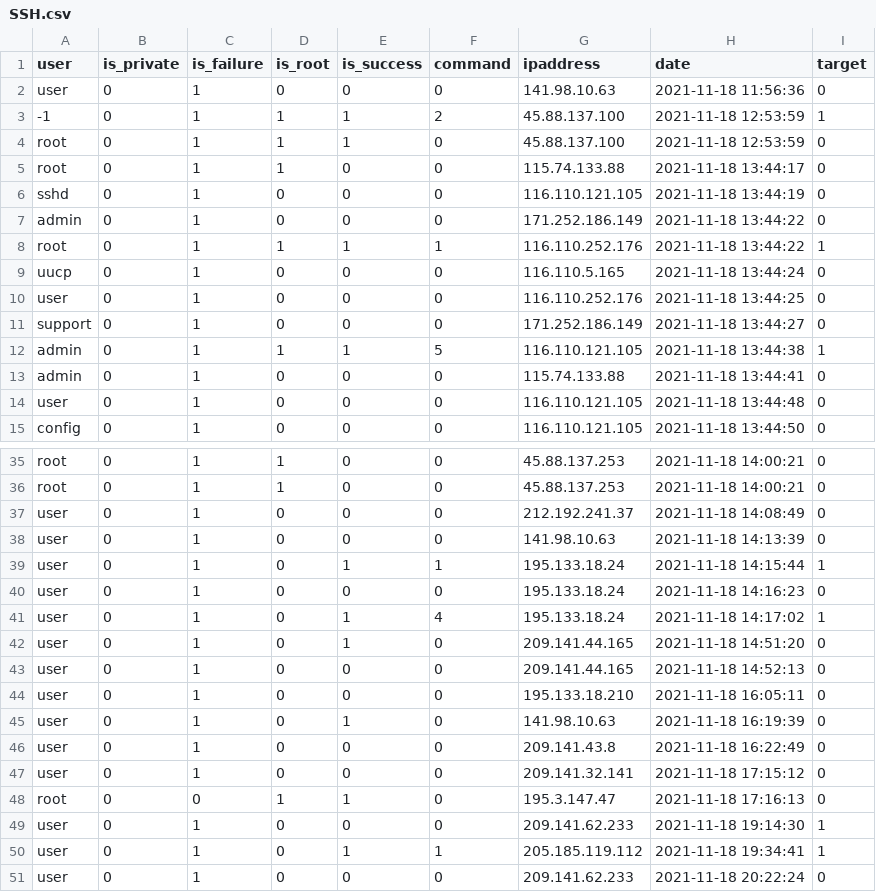
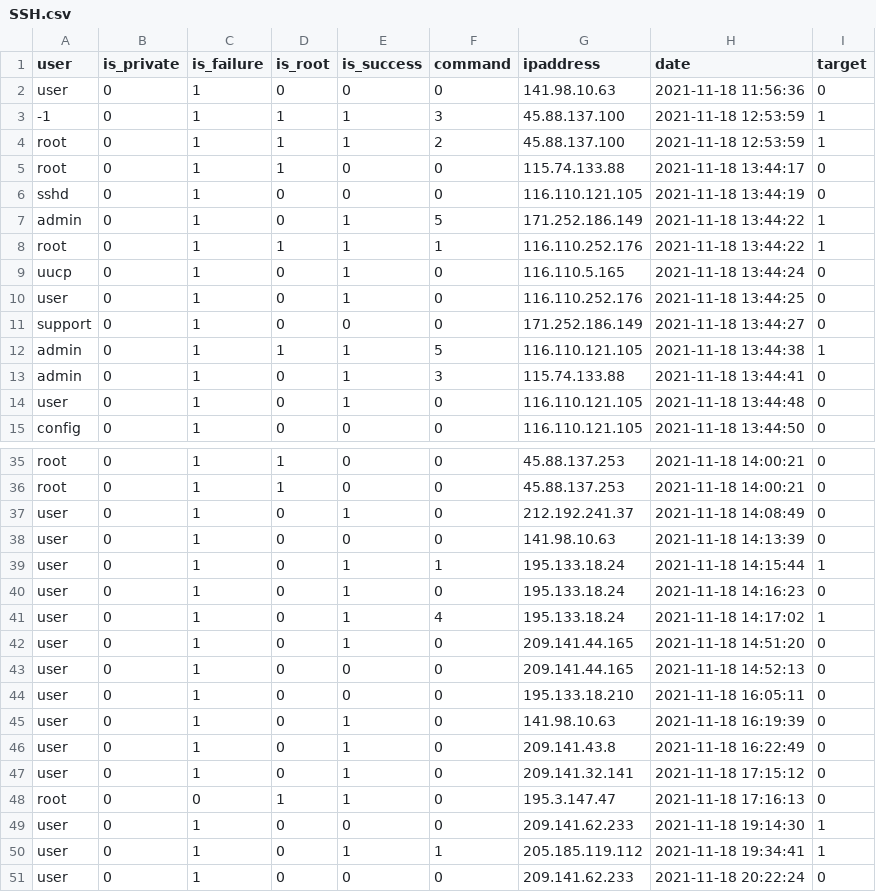
Before and after one commit to skywonder987/data, a CSV file: SSH.csv, drawn as a sheet; only a part is shown, gaps mark what is left out.

Commit message:
Update SSH.csv

```diff
--- a/SSH.csv
+++ b/SSH.csv
@@ -2,14 +2,14 @@ user,is_private,is_failure,is_root,is_success,command,ipaddress,date,target
 user,0,1,0,0,0,141.98.10.63,2021-11-18 11:56:36,0
--1,0,1,1,1,2,45.88.137.100,2021-11-18 12:53:59,1
-root,0,1,1,1,0,45.88.137.100,2021-11-18 12:53:59,0
+-1,0,1,1,1,3,45.88.137.100,2021-11-18 12:53:59,1
+root,0,1,1,1,2,45.88.137.100,2021-11-18 12:53:59,1
 root,0,1,1,0,0,115.74.133.88,2021-11-18 13:44:17,0
 sshd,0,1,0,0,0,116.110.121.105,2021-11-18 13:44:19,0
-admin,0,1,0,0,0,171.252.186.149,2021-11-18 13:44:22,0
+admin,0,1,0,1,5,171.252.186.149,2021-11-18 13:44:22,1
 root,0,1,1,1,1,116.110.252.176,2021-11-18 13:44:22,1
-uucp,0,1,0,0,0,116.110.5.165,2021-11-18 13:44:24,0
-user,0,1,0,0,0,116.110.252.176,2021-11-18 13:44:25,0
+uucp,0,1,0,1,0,116.110.5.165,2021-11-18 13:44:24,0
+user,0,1,0,1,0,116.110.252.176,2021-11-18 13:44:25,0
 support,0,1,0,0,0,171.252.186.149,2021-11-18 13:44:27,0
 admin,0,1,1,1,5,116.110.121.105,2021-11-18 13:44:38,1
-admin,0,1,0,0,0,115.74.133.88,2021-11-18 13:44:41,0
-user,0,1,0,0,0,116.110.121.105,2021-11-18 13:44:48,0
+admin,0,1,0,1,3,115.74.133.88,2021-11-18 13:44:41,0
+user,0,1,0,1,0,116.110.121.105,2021-11-18 13:44:48,0
 config,0,1,0,0,0,116.110.121.105,2021-11-18 13:44:50,0
@@ -36,6 +36,6 @@ root,0,1,1,0,0,45.88.137.253,2021-11-18 14:00:21,0
 root,0,1,1,0,0,45.88.137.253,2021-11-18 14:00:21,0
-user,0,1,0,0,0,212.192.241.37,2021-11-18 14:08:49,0
+user,0,1,0,1,0,212.192.241.37,2021-11-18 14:08:49,0
 user,0,1,0,0,0,141.98.10.63,2021-11-18 14:13:39,0
 user,0,1,0,1,1,195.133.18.24,2021-11-18 14:15:44,1
-user,0,1,0,0,0,195.133.18.24,2021-11-18 14:16:23,0
+user,0,1,0,1,0,195.133.18.24,2021-11-18 14:16:23,0
 user,0,1,0,1,4,195.133.18.24,2021-11-18 14:17:02,1
@@ -45,4 +45,4 @@ user,0,1,0,0,0,195.133.18.210,2021-11-18 16:05:11,0
 user,0,1,0,1,0,141.98.10.63,2021-11-18 16:19:39,0
-user,0,1,0,0,0,209.141.43.8,2021-11-18 16:22:49,0
-user,0,1,0,0,0,209.141.32.141,2021-11-18 17:15:12,0
+user,0,1,0,1,0,209.141.43.8,2021-11-18 16:22:49,0
+user,0,1,0,1,0,209.141.32.141,2021-11-18 17:15:12,0
 root,0,0,1,1,0,195.3.147.47,2021-11-18 17:16:13,0
```
